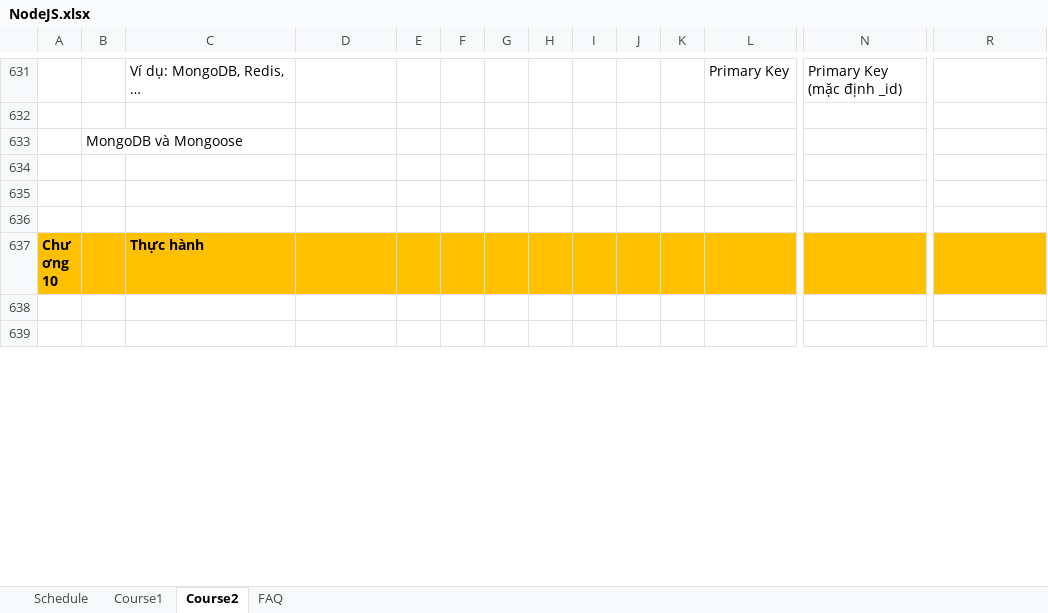
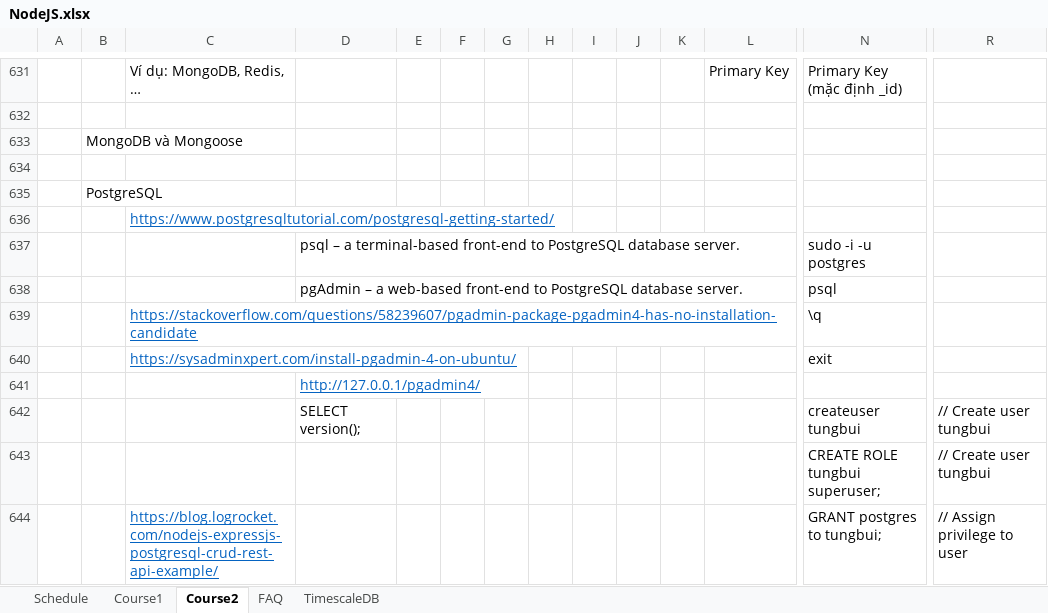
Before and after one commit to buinguyentung/webserver_db, an Excel workbook: 202108_NodeJS/NodeJS.xlsx, sheet Course2, drawn as a sheet; only a part is shown, gaps mark what is left out; the shorter side is filled out with more unchanged rows; values as stored, in another font and other column widths than the file's, no borders; charts and pictures not drawn; rows hold the shown columns only; the diff covers the shown part only; the diff names each change by its address in the sheet, - before the commit and + after, or states it on an @@ line.

Commit message:
PostgreSQL example using node-postgres

```diff
--- a/202108_NodeJS/NodeJS.xlsx (sheet Course2)
+++ b/202108_NodeJS/NodeJS.xlsx (sheet Course2)
+sheet tab: TimescaleDB
+row 635:  | PostgreSQL
+row 636:  |  | https://www.postgresqltutorial.com/postgresql-getting-started/
+row 637:  |  |  | psql – a terminal-based front-end to PostgreSQL database server. |  |  |  |  |  |  |  |  | sudo -i -u postgres
+row 638:  |  |  | pgAdmin – a web-based front-end to PostgreSQL database server. |  |  |  |  |  |  |  |  | psql
+row 639:  |  | https://stackoverflow.com/questions/58239607/pgadmin-package-pgadmin4-has-no-installation-candidate |  |  |  |  |  |  |  |  |  | \q
+row 640:  |  | https://sysadminxpert.com/install-pgadmin-4-on-ubuntu/ |  |  |  |  |  |  |  |  |  | exit
+row 641:  |  |  | http://127.0.0.1/pgadmin4/
+row 642:  |  |  | SELECT version(); |  |  |  |  |  |  |  |  | createuser tungbui | // Create user tungbui
+row 643:  |  |  |  |  |  |  |  |  |  |  |  | CREATE ROLE tungbui superuser; | // Create user tungbui
+row 644:  |  | https://blog.logrocket.com/nodejs-expressjs-postgresql-crud-rest-api-example/ |  |  |  |  |  |  |  |  |  | GRANT postgres to tungbui; | // Assign privilege to user
```
Also changed, not shown: 14 added rows, 6 removed rows and 11 edited cells elsewhere in this sheet, 4 other files.
